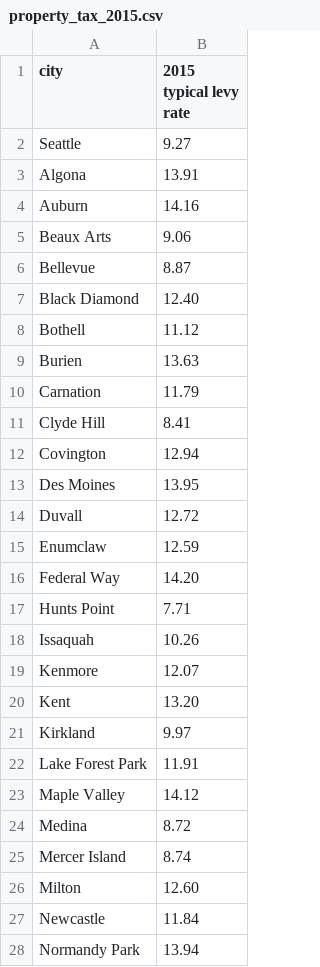
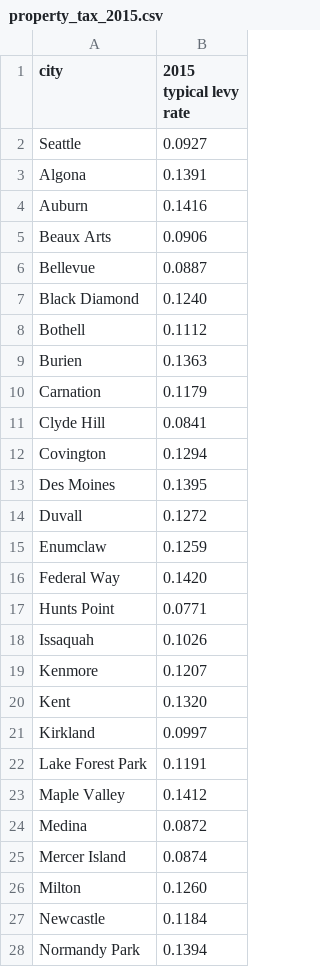
Before and after one commit to tylermcm/kingCountyExternalData, a CSV file: property_tax_2015.csv, drawn as a sheet; only a part is shown; the diff covers the shown part only.

Commit message:
Update property_tax_2015.csv

```diff
--- a/property_tax_2015.csv
+++ b/property_tax_2015.csv
@@ -1,28 +1,28 @@
 city,2015 typical levy rate
-Seattle,9.27
-Algona,13.91
-Auburn,14.16
-Beaux Arts,9.06
-Bellevue,8.87
-Black Diamond,12.40
-Bothell,11.12
-Burien,13.63
-Carnation,11.79
-Clyde Hill,8.41
-Covington,12.94
-Des Moines,13.95
-Duvall,12.72
-Enumclaw,12.59
-Federal Way,14.20
-Hunts Point,7.71
-Issaquah,10.26
-Kenmore,12.07
-Kent,13.20
-Kirkland,9.97
-Lake Forest Park,11.91
-Maple Valley,14.12
-Medina,8.72
-Mercer Island,8.74
-Milton,12.60
-Newcastle,11.84
-Normandy Park,13.94
+Seattle,0.0927
+Algona,0.1391
+Auburn,0.1416
+Beaux Arts,0.0906
+Bellevue,0.0887
+Black Diamond,0.1240
+Bothell,0.1112
+Burien,0.1363
+Carnation,0.1179
+Clyde Hill,0.0841
+Covington,0.1294
+Des Moines,0.1395
+Duvall,0.1272
+Enumclaw,0.1259
+Federal Way,0.1420
+Hunts Point,0.0771
+Issaquah,0.1026
+Kenmore,0.1207
+Kent,0.1320
+Kirkland,0.0997
+Lake Forest Park,0.1191
+Maple Valley,0.1412
+Medina,0.0872
+Mercer Island,0.0874
+Milton,0.1260
+Newcastle,0.1184
+Normandy Park,0.1394
```
Also changed, not shown: 13 edited cells elsewhere in this file.
